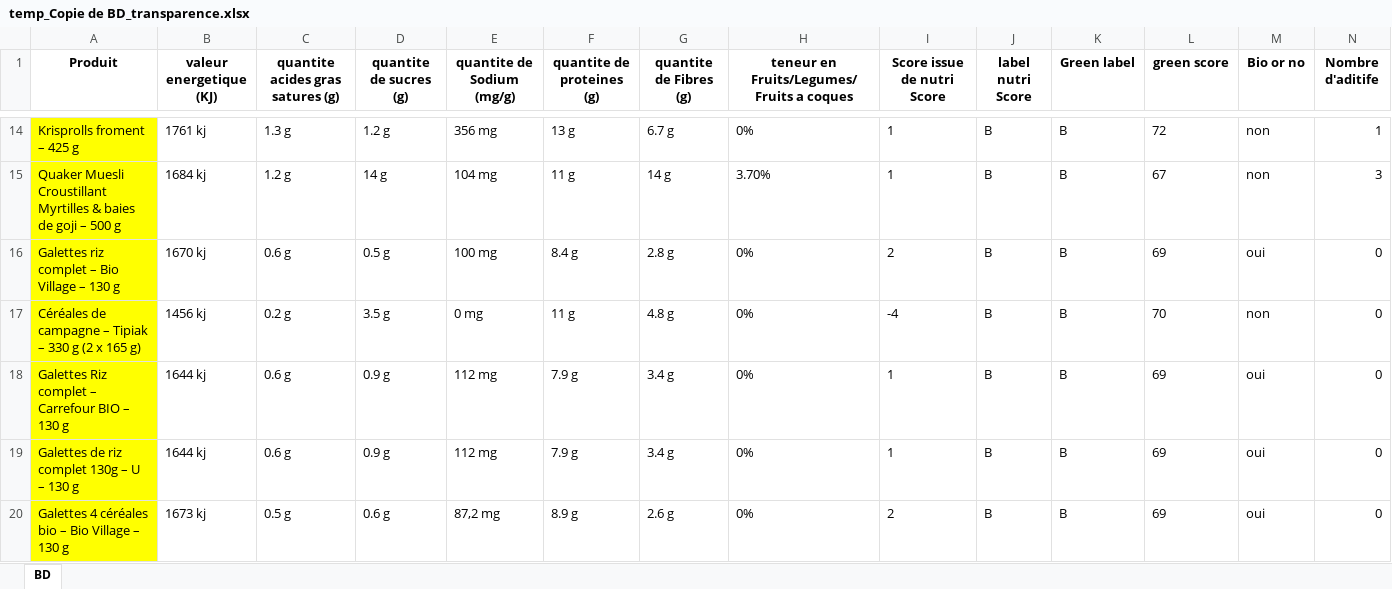
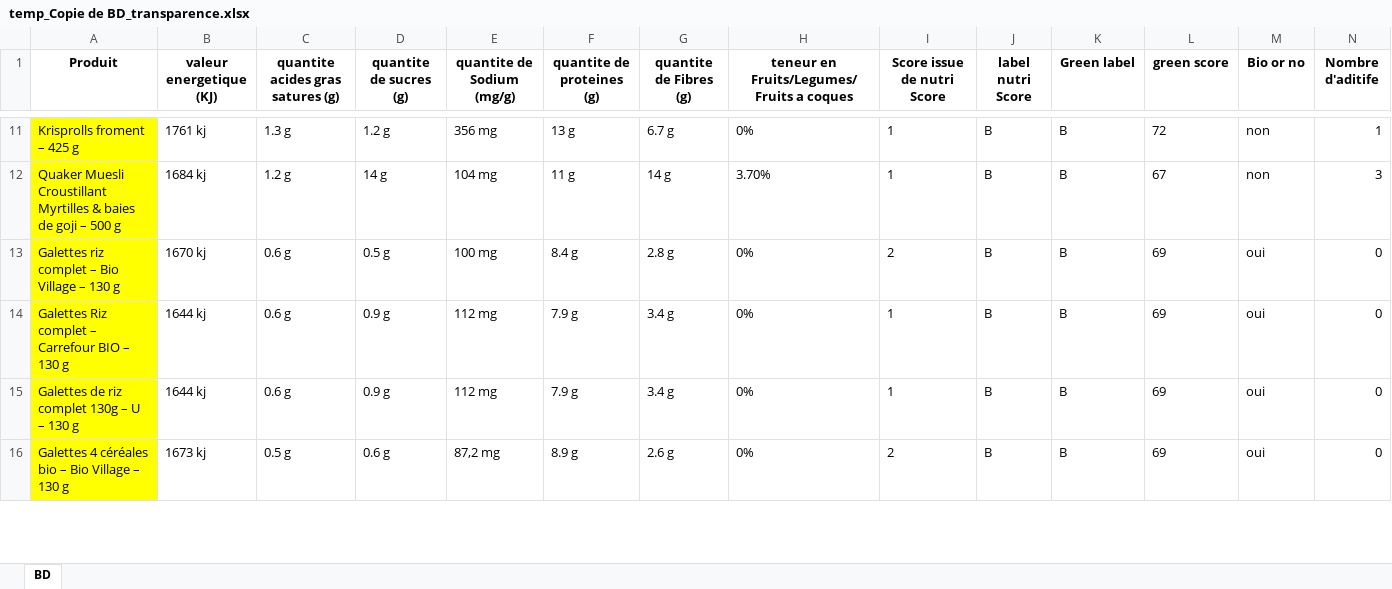
Before and after one commit to samy-che/modele-d-evaluation-des-aliments, an Excel workbook: temp_Copie de BD_transparence.xlsx, sheet BD, drawn as a sheet; only a part is shown, gaps mark what is left out; values as stored, in another font and other column widths than the file's, no borders; removed rows and columns are numbered as before the commit, all else as after; rows hold the shown columns only; the diff covers the shown part only; the diff names each change by its address in the sheet, - before the commit and + after, or states it on an @@ line.

```diff
--- a/temp_Copie de BD_transparence.xlsx (sheet BD)
+++ b/temp_Copie de BD_transparence.xlsx (sheet BD)
-row 17: Céréales de campagne – Tipiak – 330 g (2 x 165 g) | 1456 kj | 0.2 g | 3.5 g | 0 mg | 11 g | 4.8 g | 0% | -4 | B | B | 70 | non | 0
```
Also changed, not shown: 5 added rows and 4 removed rows elsewhere in this sheet, outputs/excel/dataset_avec_preds.xlsx, 7 other files.
